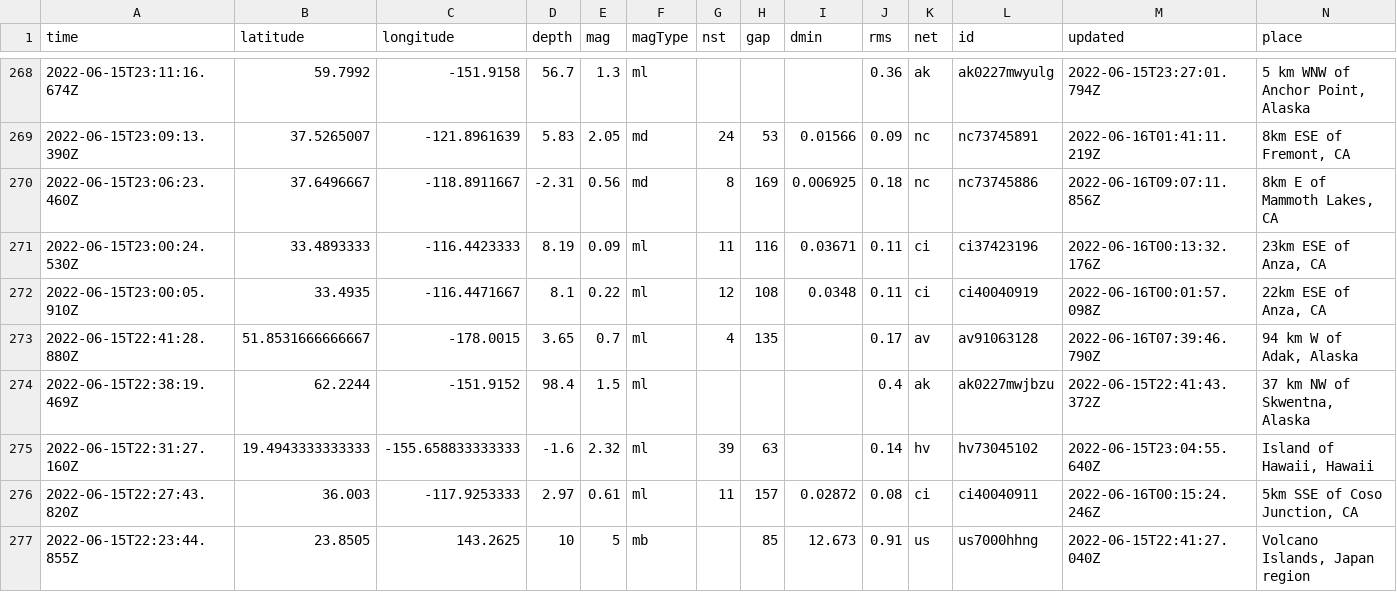
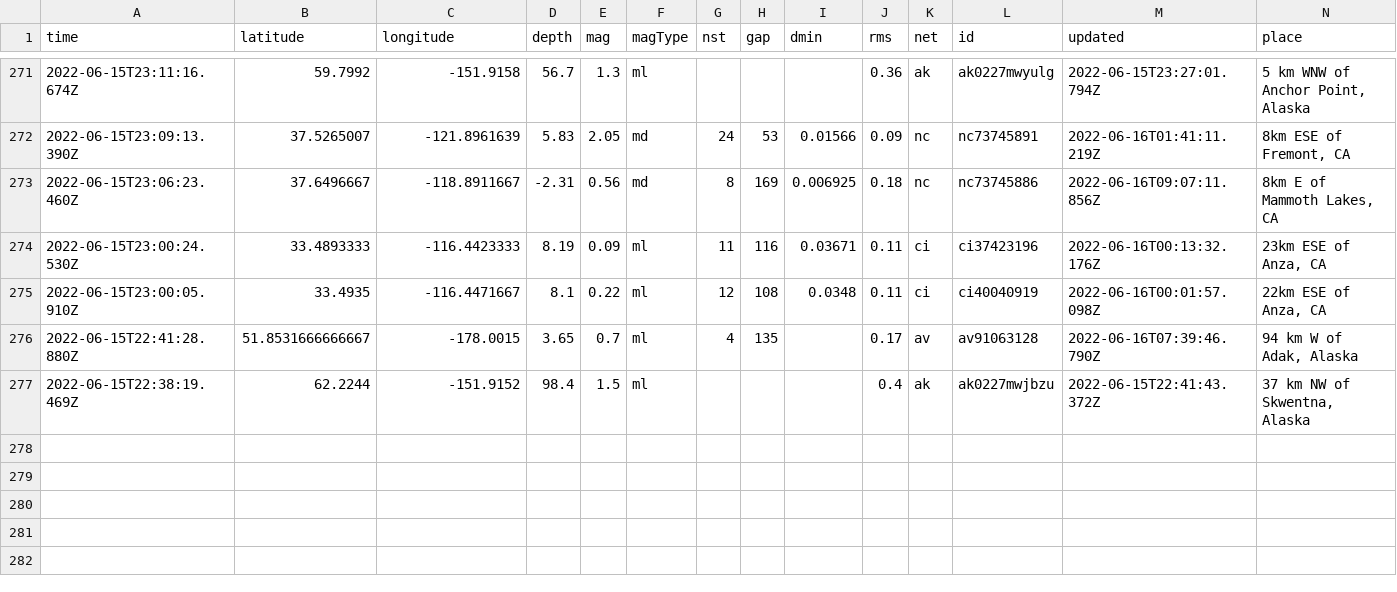
Before and after one commit to jemmastephenson/my-data-robot, a CSV file: usgs_current.csv, drawn as a sheet; only a part is shown, gaps mark what is left out; removed rows and columns are numbered as before the commit, all else as after; rows hold the shown columns only; the diff covers the shown part only; the diff names each change by its address in the sheet, - before the commit and + after, or states it on an @@ line.

```diff
--- a/usgs_current.csv
+++ b/usgs_current.csv
-row 275: 2022-06-15T22:31:27.160Z | 19.4943333333333 | -155.658833333333 | -1.6 | 2.32 | ml | 39 | 63 |  | 0.14 | hv | hv73045102 | 2022-06-15T23:04:55.640Z | Island of Hawaii, Hawaii
-row 276: 2022-06-15T22:27:43.820Z | 36.003 | -117.9253333 | 2.97 | 0.61 | ml | 11 | 157 | 0.02872 | 0.08 | ci | ci40040911 | 2022-06-16T00:15:24.246Z | 5km SSE of Coso Junction, CA
-row 277: 2022-06-15T22:23:44.855Z | 23.8505 | 143.2625 | 10 | 5 | mb |  | 85 | 12.673 | 0.91 | us | us7000hhng | 2022-06-15T22:41:27.040Z | Volcano Islands, Japan region
```
Also changed, not shown: 3 added rows, 2 removed rows and 10 edited cells elsewhere in this file.
